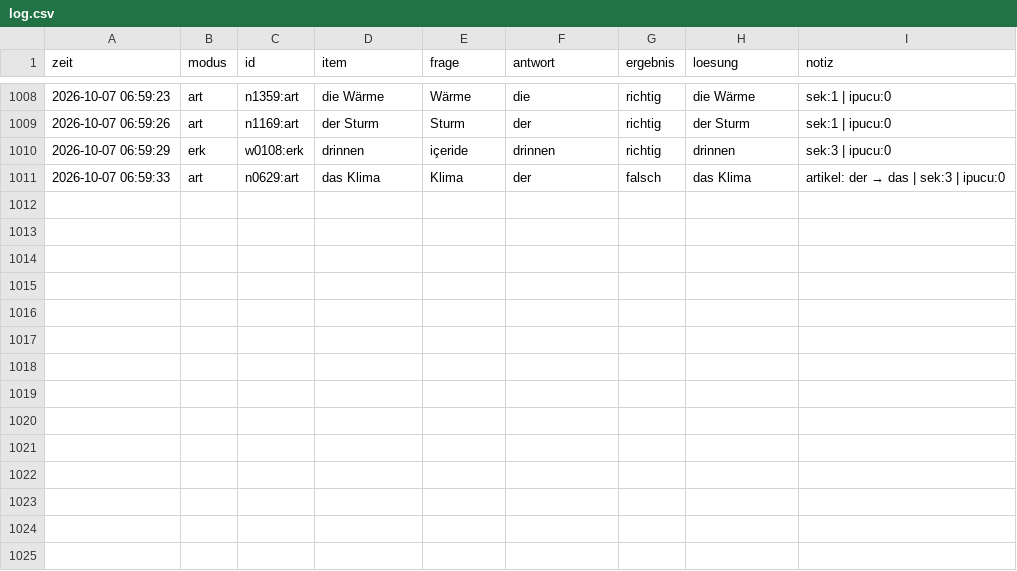
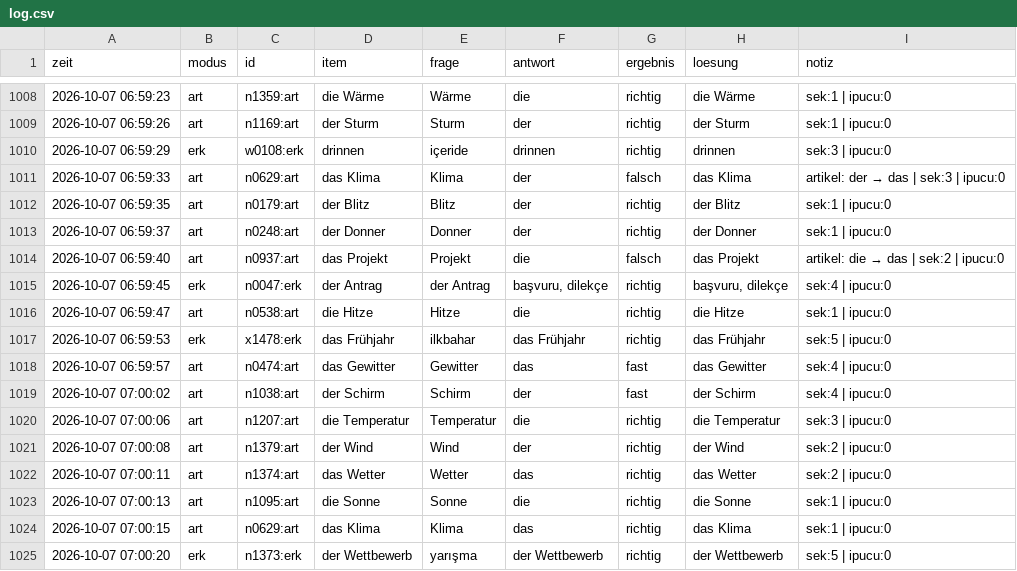
Before and after one commit to mahmutarsla/Almanca-Tekrar, a CSV file: log/log.csv, drawn as a sheet; only a part is shown, gaps mark what is left out; the diff names each change by its address in the sheet, - before the commit and + after, or states it on an @@ line.

Commit message:
log: 14 cevap

```diff
--- a/log/log.csv
+++ b/log/log.csv
+row 1012: 2026-10-07 06:59:35 | art | n0179:art | der Blitz | Blitz | der | richtig | der Blitz | sek:1 | ipucu:0
+row 1013: 2026-10-07 06:59:37 | art | n0248:art | der Donner | Donner | der | richtig | der Donner | sek:1 | ipucu:0
+row 1014: 2026-10-07 06:59:40 | art | n0937:art | das Projekt | Projekt | die | falsch | das Projekt | artikel: die → das | sek:2 | ipucu:0
+row 1015: 2026-10-07 06:59:45 | erk | n0047:erk | der Antrag | der Antrag | başvuru, dilekçe | richtig | başvuru, dilekçe | sek:4 | ipucu:0
+row 1016: 2026-10-07 06:59:47 | art | n0538:art | die Hitze | Hitze | die | richtig | die Hitze | sek:1 | ipucu:0
+row 1017: 2026-10-07 06:59:53 | erk | x1478:erk | das Frühjahr | ilkbahar | das Frühjahr | richtig | das Frühjahr | sek:5 | ipucu:0
+row 1018: 2026-10-07 06:59:57 | art | n0474:art | das Gewitter | Gewitter | das | fast | das Gewitter | sek:4 | ipucu:0
+row 1019: 2026-10-07 07:00:02 | art | n1038:art | der Schirm | Schirm | der | fast | der Schirm | sek:4 | ipucu:0
+row 1020: 2026-10-07 07:00:06 | art | n1207:art | die Temperatur | Temperatur | die | richtig | die Temperatur | sek:3 | ipucu:0
+row 1021: 2026-10-07 07:00:08 | art | n1379:art | der Wind | Wind | der | richtig | der Wind | sek:2 | ipucu:0
+row 1022: 2026-10-07 07:00:11 | art | n1374:art | das Wetter | Wetter | das | richtig | das Wetter | sek:2 | ipucu:0
+row 1023: 2026-10-07 07:00:13 | art | n1095:art | die Sonne | Sonne | die | richtig | die Sonne | sek:1 | ipucu:0
+row 1024: 2026-10-07 07:00:15 | art | n0629:art | das Klima | Klima | das | richtig | das Klima | sek:1 | ipucu:0
+row 1025: 2026-10-07 07:00:20 | erk | n1373:erk | der Wettbewerb | yarışma | der Wettbewerb | richtig | der Wettbewerb | sek:5 | ipucu:0
```
